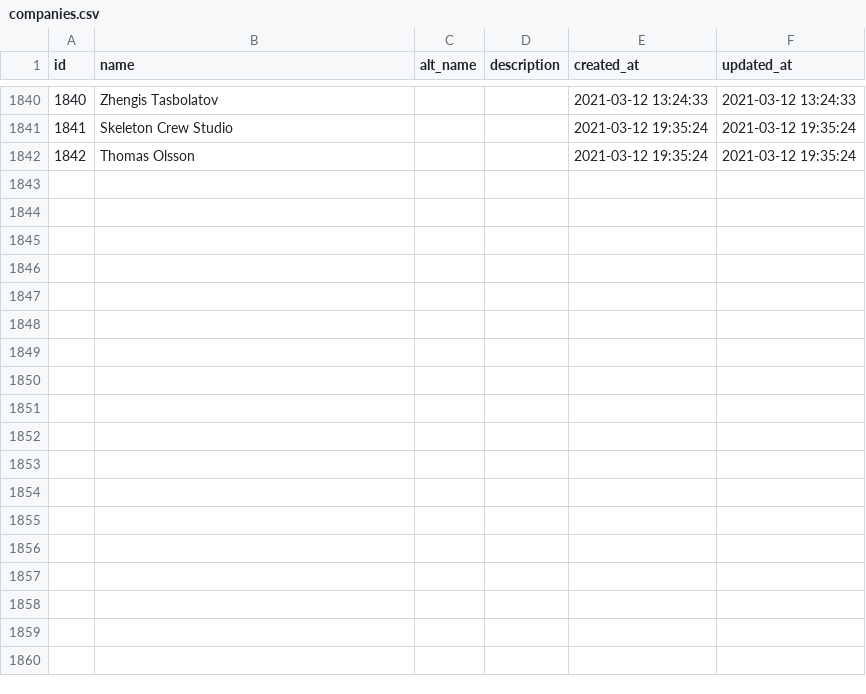
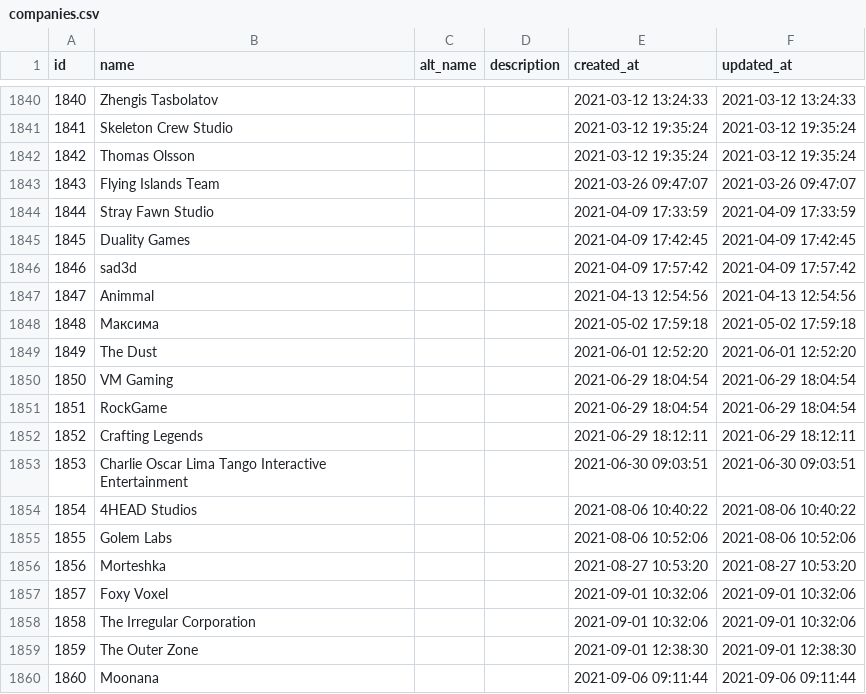
Before and after one commit to lutov/buhurt_db, a CSV file: data/csv/companies.csv, drawn as a sheet; only a part is shown, gaps mark what is left out; the diff names each change by its address in the sheet, - before the commit and + after, or states it on an @@ line.

```diff
--- a/data/csv/companies.csv
+++ b/data/csv/companies.csv
+row 1843: 1843 | Flying Islands Team |  |  | 2021-03-26 09:47:07 | 2021-03-26 09:47:07
+row 1844: 1844 | Stray Fawn Studio |  |  | 2021-04-09 17:33:59 | 2021-04-09 17:33:59
+row 1845: 1845 | Duality Games |  |  | 2021-04-09 17:42:45 | 2021-04-09 17:42:45
+row 1846: 1846 | sad3d |  |  | 2021-04-09 17:57:42 | 2021-04-09 17:57:42
+row 1847: 1847 | Animmal |  |  | 2021-04-13 12:54:56 | 2021-04-13 12:54:56
+row 1848: 1848 | Максима |  |  | 2021-05-02 17:59:18 | 2021-05-02 17:59:18
+row 1849: 1849 | The Dust |  |  | 2021-06-01 12:52:20 | 2021-06-01 12:52:20
+row 1850: 1850 | VM Gaming |  |  | 2021-06-29 18:04:54 | 2021-06-29 18:04:54
+row 1851: 1851 | RockGame |  |  | 2021-06-29 18:04:54 | 2021-06-29 18:04:54
+row 1852: 1852 | Crafting Legends |  |  | 2021-06-29 18:12:11 | 2021-06-29 18:12:11
+row 1853: 1853 | Charlie Oscar Lima Tango Interactive Entertainment |  |  | 2021-06-30 09:03:51 | 2021-06-30 09:03:51
+row 1854: 1854 | 4HEAD Studios |  |  | 2021-08-06 10:40:22 | 2021-08-06 10:40:22
+row 1855: 1855 | Golem Labs |  |  | 2021-08-06 10:52:06 | 2021-08-06 10:52:06
+row 1856: 1856 | Morteshka |  |  | 2021-08-27 10:53:20 | 2021-08-27 10:53:20
+row 1857: 1857 | Foxy Voxel |  |  | 2021-09-01 10:32:06 | 2021-09-01 10:32:06
+row 1858: 1858 | The Irregular Corporation |  |  | 2021-09-01 10:32:06 | 2021-09-01 10:32:06
+row 1859: 1859 | The Outer Zone |  |  | 2021-09-01 12:38:30 | 2021-09-01 12:38:30
+row 1860: 1860 | Moonana |  |  | 2021-09-06 09:11:44 | 2021-09-06 09:11:44
```
Also changed, not shown: data/csv/albums_tracks.csv, data/csv/countries_films.csv, 17 other files.
